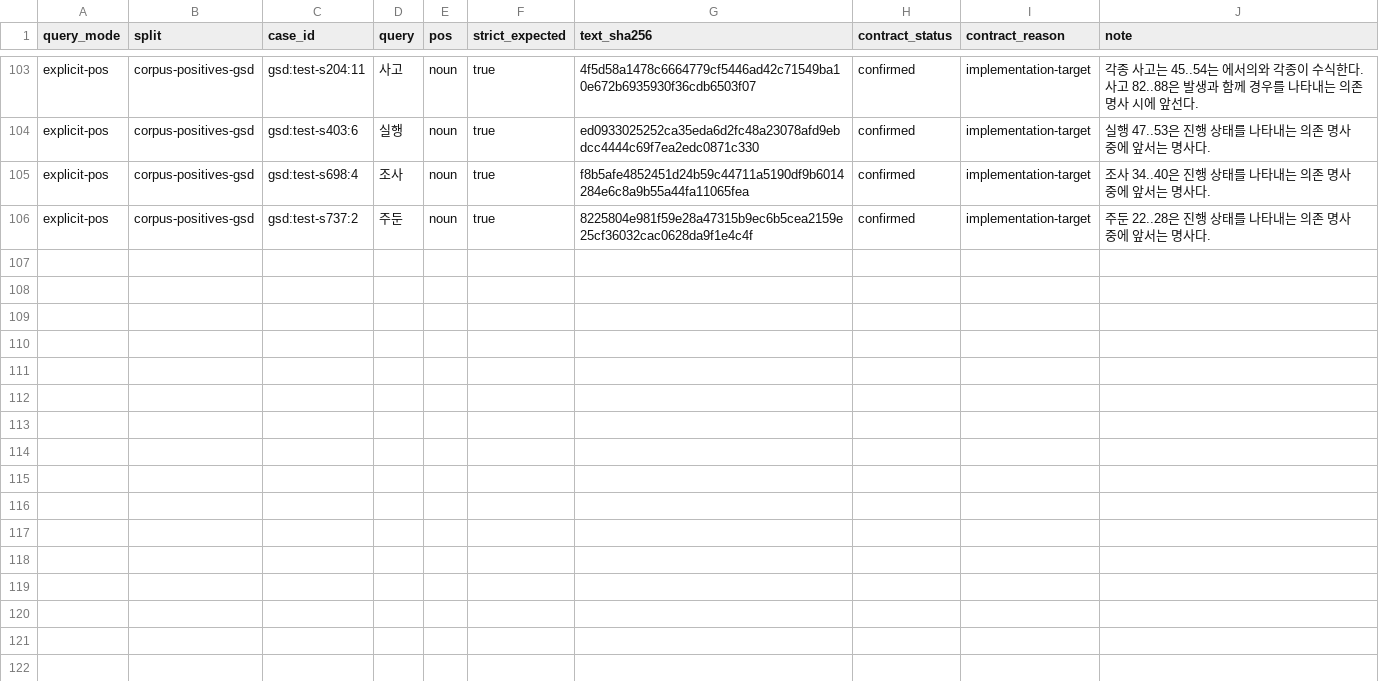
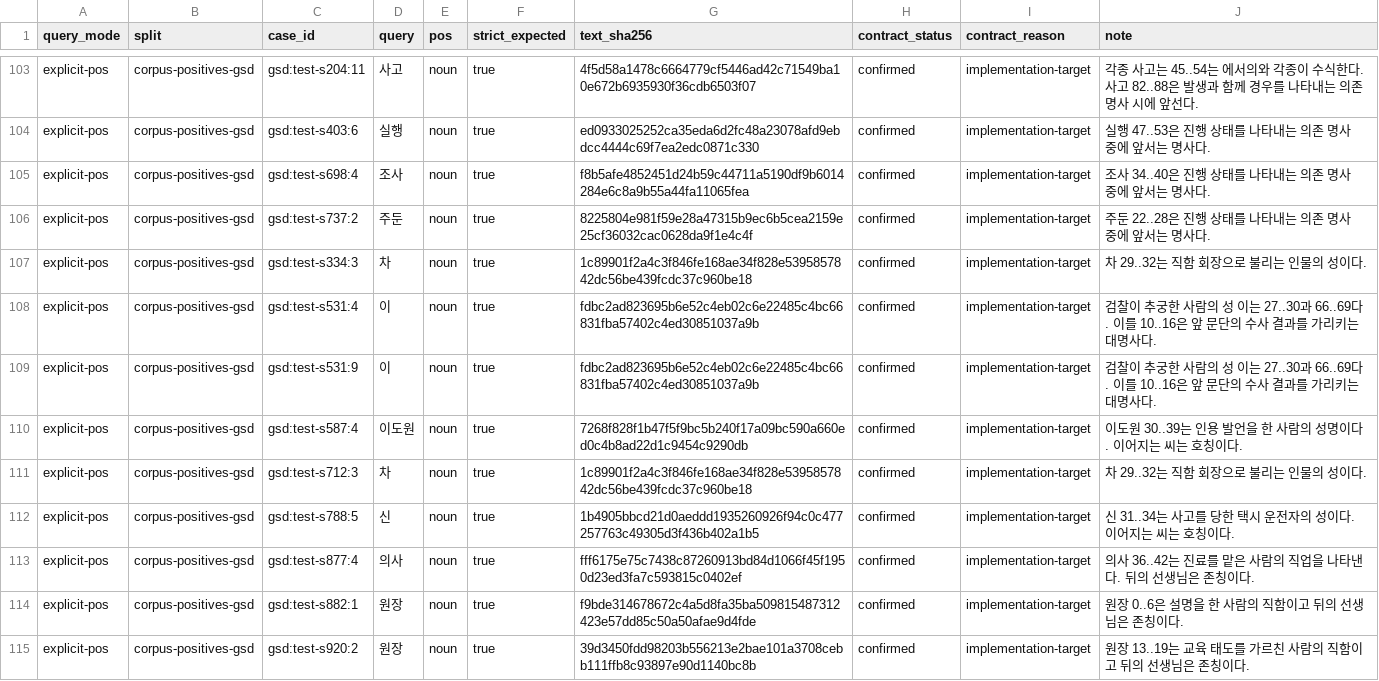
Before and after one commit to SeokminHong/kfind, a TSV file: tools/morph-compare/gsd-positive-corpus-reviews.tsv, drawn as a sheet; only a part is shown, gaps mark what is left out; the diff names each change by its address in the sheet, - before the commit and + after, or states it on an @@ line.

```diff
--- a/tools/morph-compare/gsd-positive-corpus-reviews.tsv
+++ b/tools/morph-compare/gsd-positive-corpus-reviews.tsv
+row 107: explicit-pos | corpus-positives-gsd | gsd:test-s334:3 | 차 | noun | true | 1c89901f2a4c3f846fe168ae34f828e5395857842dc56be439fcdc37c960be18 | confirmed | implementation-target | 차 29..32는 직함 회장으로 불리는 인물의 성이다.
+row 108: explicit-pos | corpus-positives-gsd | gsd:test-s531:4 | 이 | noun | true | fdbc2ad823695b6e52c4eb02c6e22485c4bc66831fba57402c4ed30851037a9b | confirmed | implementation-target | 검찰이 추궁한 사람의 성 이는 27..30과 66..69다. 이를 10..16은 앞 문단의 수사 결과를 가리키는 대명사다.
+row 109: explicit-pos | corpus-positives-gsd | gsd:test-s531:9 | 이 | noun | true | fdbc2ad823695b6e52c4eb02c6e22485c4bc66831fba57402c4ed30851037a9b | confirmed | implementation-target | 검찰이 추궁한 사람의 성 이는 27..30과 66..69다. 이를 10..16은 앞 문단의 수사 결과를 가리키는 대명사다.
+row 110: explicit-pos | corpus-positives-gsd | gsd:test-s587:4 | 이도원 | noun | true | 7268f828f1b47f5f9bc5b240f17a09bc590a660ed0c4b8ad22d1c9454c9290db | confirmed | implementation-target | 이도원 30..39는 인용 발언을 한 사람의 성명이다. 이어지는 씨는 호칭이다.
+row 111: explicit-pos | corpus-positives-gsd | gsd:test-s712:3 | 차 | noun | true | 1c89901f2a4c3f846fe168ae34f828e5395857842dc56be439fcdc37c960be18 | confirmed | implementation-target | 차 29..32는 직함 회장으로 불리는 인물의 성이다.
+row 112: explicit-pos | corpus-positives-gsd | gsd:test-s788:5 | 신 | noun | true | 1b4905bbcd21d0aeddd1935260926f94c0c477257763c49305d3f436b402a1b5 | confirmed | implementation-target | 신 31..34는 사고를 당한 택시 운전자의 성이다. 이어지는 씨는 호칭이다.
+row 113: explicit-pos | corpus-positives-gsd | gsd:test-s877:4 | 의사 | noun | true | fff6175e75c7438c87260913bd84d1066f45f1950d23ed3fa7c593815c0402ef | confirmed | implementation-target | 의사 36..42는 진료를 맡은 사람의 직업을 나타낸다. 뒤의 선생님은 존칭이다.
+row 114: explicit-pos | corpus-positives-gsd | gsd:test-s882:1 | 원장 | noun | true | f9bde314678672c4a5d8fa35ba509815487312423e57dd85c50a50afae9d4fde | confirmed | implementation-target | 원장 0..6은 설명을 한 사람의 직함이고 뒤의 선생님은 존칭이다.
+row 115: explicit-pos | corpus-positives-gsd | gsd:test-s920:2 | 원장 | noun | true | 39d3450fdd98203b556213e2bae101a3708cebb111ffb8c93897e90d1140bc8b | confirmed | implementation-target | 원장 13..19는 교육 태도를 가르친 사람의 직함이고 뒤의 선생님은 존칭이다.
```
Also changed, not shown: tools/morph-compare/raw-gsd-source-corpus-reviews.tsv, 2 other files.
